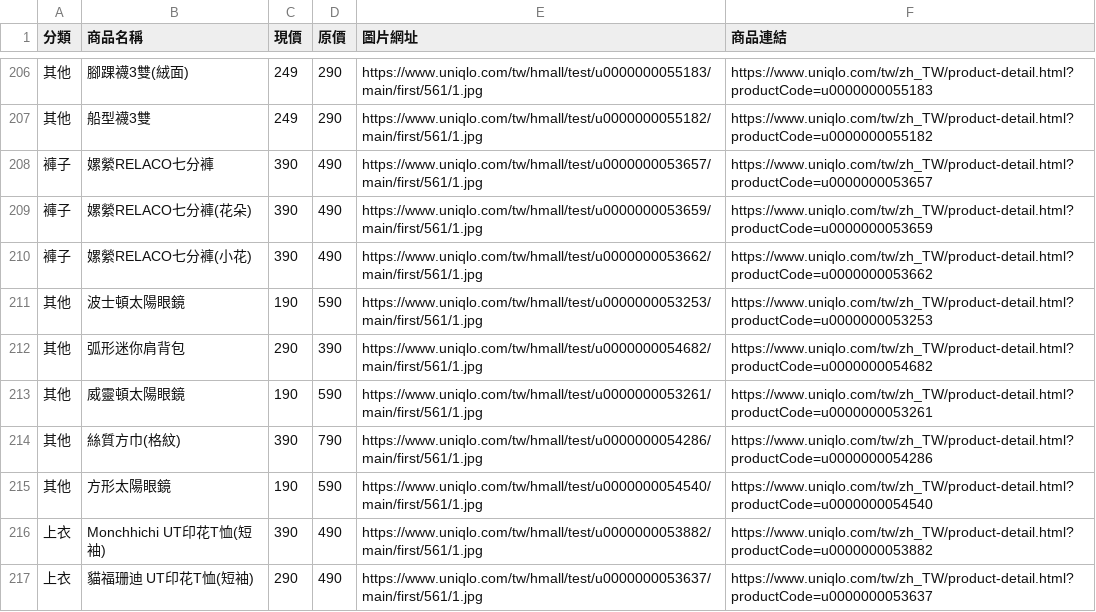
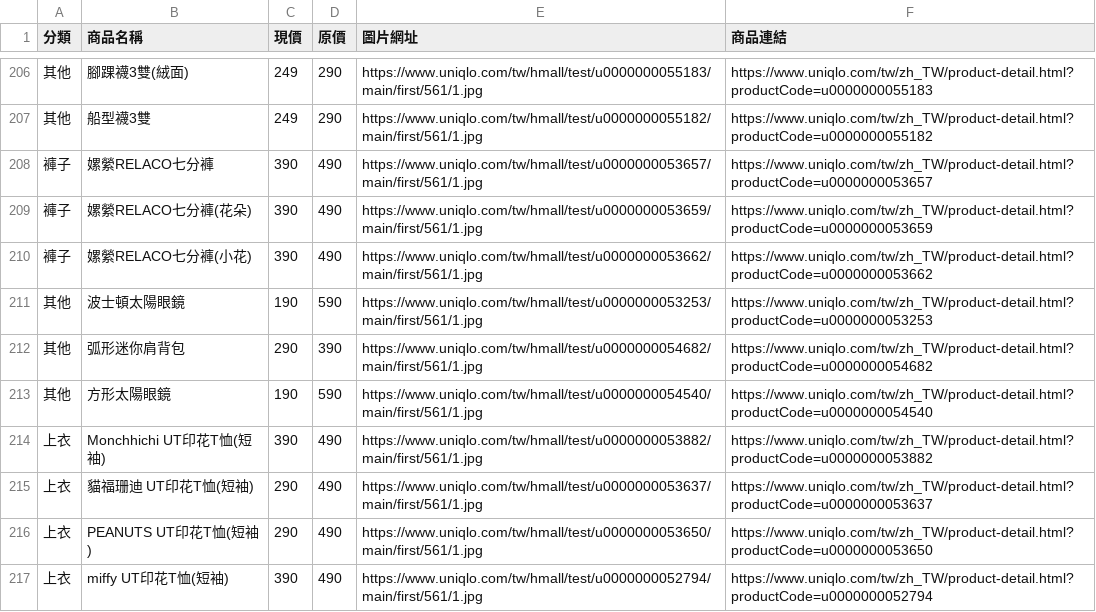
Before and after one commit to mooder16/on-sell-tracker, a CSV file: daily_deals.csv, drawn as a sheet; only a part is shown, gaps mark what is left out; the shorter side is filled out with more unchanged rows.

```diff
--- a/daily_deals.csv
+++ b/daily_deals.csv
@@ -212,4 +212,2 @@
 其他,弧形迷你肩背包,290,390,https://www.uniqlo.com/tw/hmall/test/u0000000054682/main/first/561/1.jpg,https://www.uniqlo.com/tw/zh_TW/product-detail.html?productCode=u0000000054682
-其他,威靈頓太陽眼鏡,190,590,https://www.uniqlo.com/tw/hmall/test/u0000000053261/main/first/561/1.jpg,https://www.uniqlo.com/tw/zh_TW/product-detail.html?productCode=u0000000053261
-其他,絲質方巾(格紋),390,790,https://www.uniqlo.com/tw/hmall/test/u0000000054286/main/first/561/1.jpg,https://www.uniqlo.com/tw/zh_TW/product-detail.html?productCode=u0000000054286
 其他,方形太陽眼鏡,190,590,https://www.uniqlo.com/tw/hmall/test/u0000000054540/main/first/561/1.jpg,https://www.uniqlo.com/tw/zh_TW/product-detail.html?productCode=u0000000054540
```
Also changed, not shown: 5 other files.
